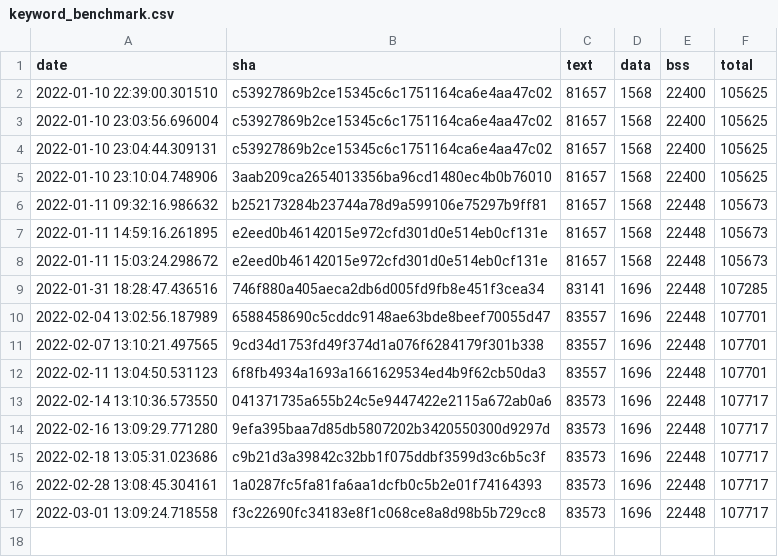
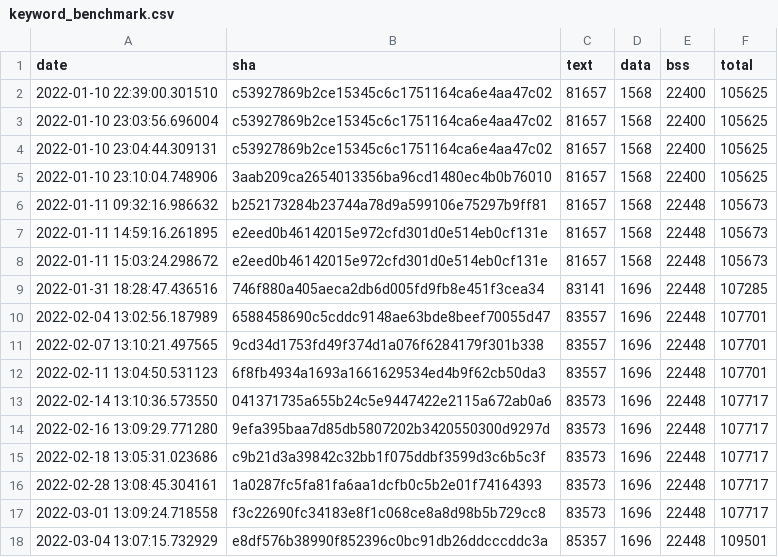
Before and after one commit to krzim/tflite-micro, a CSV file: data/continuous_builds/size_profiling/linux_x86_64_release/keyword_benchmark.csv, drawn as a sheet; the diff names each change by its address in the sheet, - before the commit and + after, or states it on an @@ line.

Commit message:
Automated size log update (#949)

```diff
--- a/data/continuous_builds/size_profiling/linux_x86_64_release/keyword_benchmark.csv
+++ b/data/continuous_builds/size_profiling/linux_x86_64_release/keyword_benchmark.csv
+row 18: 2022-03-04 13:07:15.732929 | e8df576b38990f852396c0bc91db26ddcccddc3a | 85357 | 1696 | 22448 | 109501
```
Also changed, not shown: data/continuous_builds/size_profiling/linux_x86_64_release/baseline_memory_footprint.csv, data/continuous_builds/size_profiling/linux_x86_64_release/interpreter_memory_footprint.csv, 3 other files.
